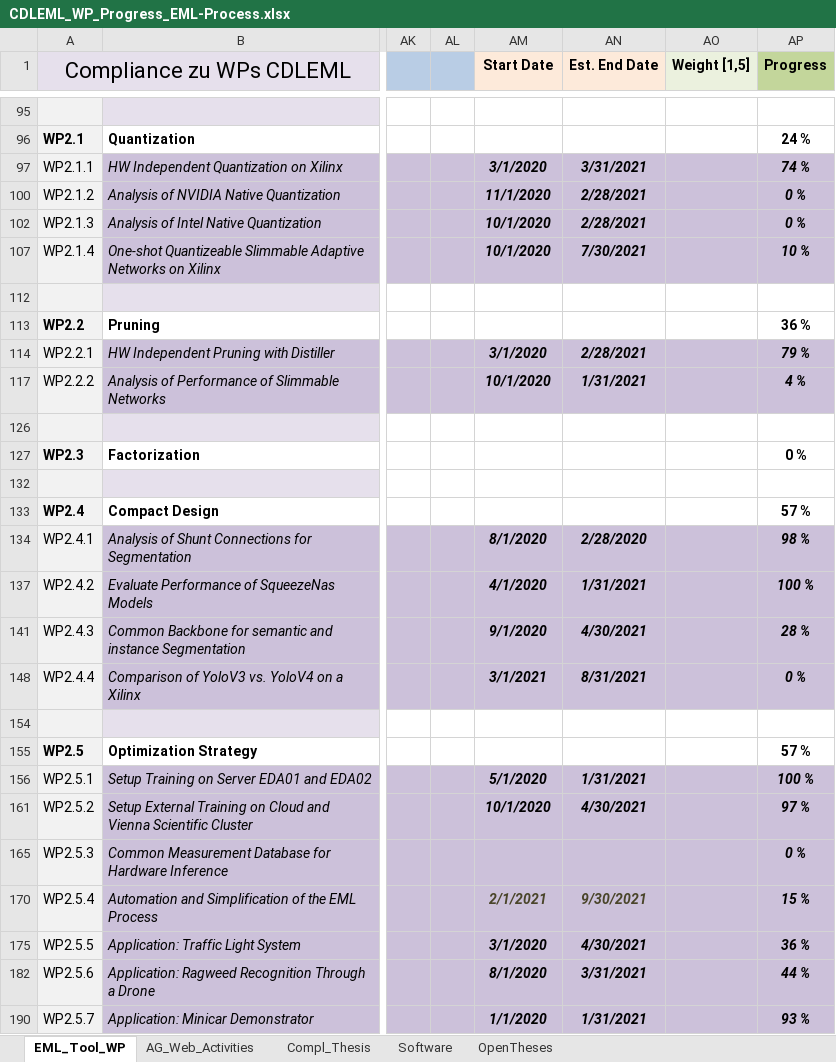
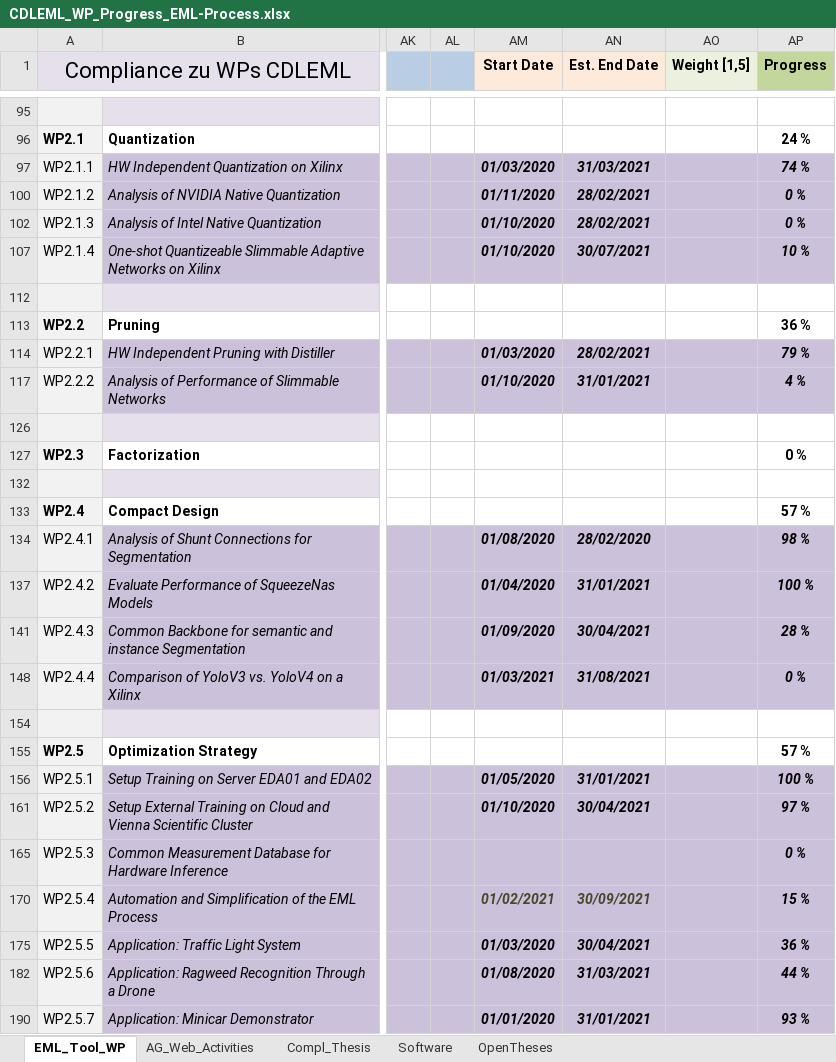
Before and after one commit to embedded-machine-learning/webpage, an Excel workbook: _data/CDLEML_WP_Progress_EML-Process.xlsx, sheet EML_Tool_WP, drawn as a sheet; only a part is shown, gaps mark what is left out; values as stored, in another font and other column widths than the file's, no borders; charts and pictures and conditional formats not drawn; the diff covers the shown part only; the diff names each change by its address in the sheet, - before the commit and + after, or states it on an @@ line.

```diff
--- a/_data/CDLEML_WP_Progress_EML-Process.xlsx (sheet EML_Tool_WP)
+++ b/_data/CDLEML_WP_Progress_EML-Process.xlsx (sheet EML_Tool_WP)
-AM97 (Start Date): 3/1/2020
+AM97 (Start Date): 01/03/2020
-AN97 (Est. End Date): 3/31/2021
+AN97 (Est. End Date): 31/03/2021
-AM100 (Start Date): 11/1/2020
+AM100 (Start Date): 01/11/2020
-AN100 (Est. End Date): 2/28/2021
+AN100 (Est. End Date): 28/02/2021
-AM102 (Start Date): 10/1/2020
+AM102 (Start Date): 01/10/2020
-AN102 (Est. End Date): 2/28/2021
+AN102 (Est. End Date): 28/02/2021
-AM107 (Start Date): 10/1/2020
+AM107 (Start Date): 01/10/2020
-AN107 (Est. End Date): 7/30/2021
+AN107 (Est. End Date): 30/07/2021
-AM114 (Start Date): 3/1/2020
+AM114 (Start Date): 01/03/2020
-AN114 (Est. End Date): 2/28/2021
+AN114 (Est. End Date): 28/02/2021
-AM117 (Start Date): 10/1/2020
+AM117 (Start Date): 01/10/2020
-AN117 (Est. End Date): 1/31/2021
+AN117 (Est. End Date): 31/01/2021
-AM134 (Start Date): 8/1/2020
+AM134 (Start Date): 01/08/2020
-AN134 (Est. End Date): 2/28/2020
+AN134 (Est. End Date): 28/02/2020
-AM137 (Start Date): 4/1/2020
+AM137 (Start Date): 01/04/2020
-AN137 (Est. End Date): 1/31/2021
+AN137 (Est. End Date): 31/01/2021
-AM141 (Start Date): 9/1/2020
+AM141 (Start Date): 01/09/2020
-AN141 (Est. End Date): 4/30/2021
+AN141 (Est. End Date): 30/04/2021
-AM148 (Start Date): 3/1/2021
+AM148 (Start Date): 01/03/2021
-AN148 (Est. End Date): 8/31/2021
+AN148 (Est. End Date): 31/08/2021
-AM156 (Start Date): 5/1/2020
+AM156 (Start Date): 01/05/2020
-AN156 (Est. End Date): 1/31/2021
+AN156 (Est. End Date): 31/01/2021
-AM161 (Start Date): 10/1/2020
+AM161 (Start Date): 01/10/2020
-AN161 (Est. End Date): 4/30/2021
+AN161 (Est. End Date): 30/04/2021
-AM170 (Start Date): 2/1/2021
+AM170 (Start Date): 01/02/2021
-AN170 (Est. End Date): 9/30/2021
+AN170 (Est. End Date): 30/09/2021
-AM175 (Start Date): 3/1/2020
+AM175 (Start Date): 01/03/2020
-AN175 (Est. End Date): 4/30/2021
+AN175 (Est. End Date): 30/04/2021
-AM182 (Start Date): 8/1/2020
+AM182 (Start Date): 01/08/2020
-AN182 (Est. End Date): 3/31/2021
+AN182 (Est. End Date): 31/03/2021
-AM190 (Start Date): 1/1/2020
+AM190 (Start Date): 01/01/2020
-AN190 (Est. End Date): 1/31/2021
+AN190 (Est. End Date): 31/01/2021
```
Also changed, not shown: 44 edited cells elsewhere in this sheet, sheet OpenTheses, charts or pictures.
